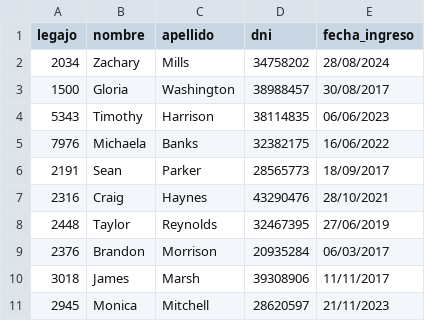
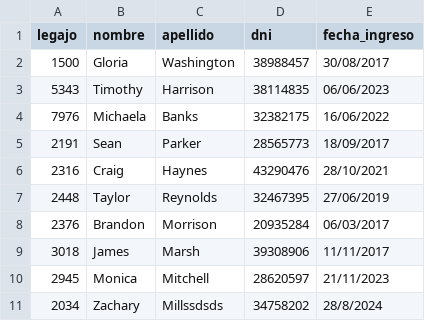
Before and after one commit to sebas663/cai-TPIntegradorCorto, a CSV file: TemplateTPCorto/Persistencia/DataBase/Tablas/persona.csv, drawn as a sheet.

```diff
--- a/TemplateTPCorto/Persistencia/DataBase/Tablas/persona.csv
+++ b/TemplateTPCorto/Persistencia/DataBase/Tablas/persona.csv
@@ -1,3 +1,2 @@
 legajo;nombre;apellido;dni;fecha_ingreso
-2034;Zachary;Mills;34758202;28/08/2024
 1500;Gloria;Washington;38988457;30/08/2017
@@ -11 +10,2 @@ legajo;nombre;apellido;dni;fecha_ingreso
 2945;Monica;Mitchell;28620597;21/11/2023
+2034;Zachary;Millssdsds;34758202;28/8/2024
```
Also changed, not shown: TemplateTPCorto/Persistencia/DataBase/Tablas/credenciales.csv, 8 other files.
